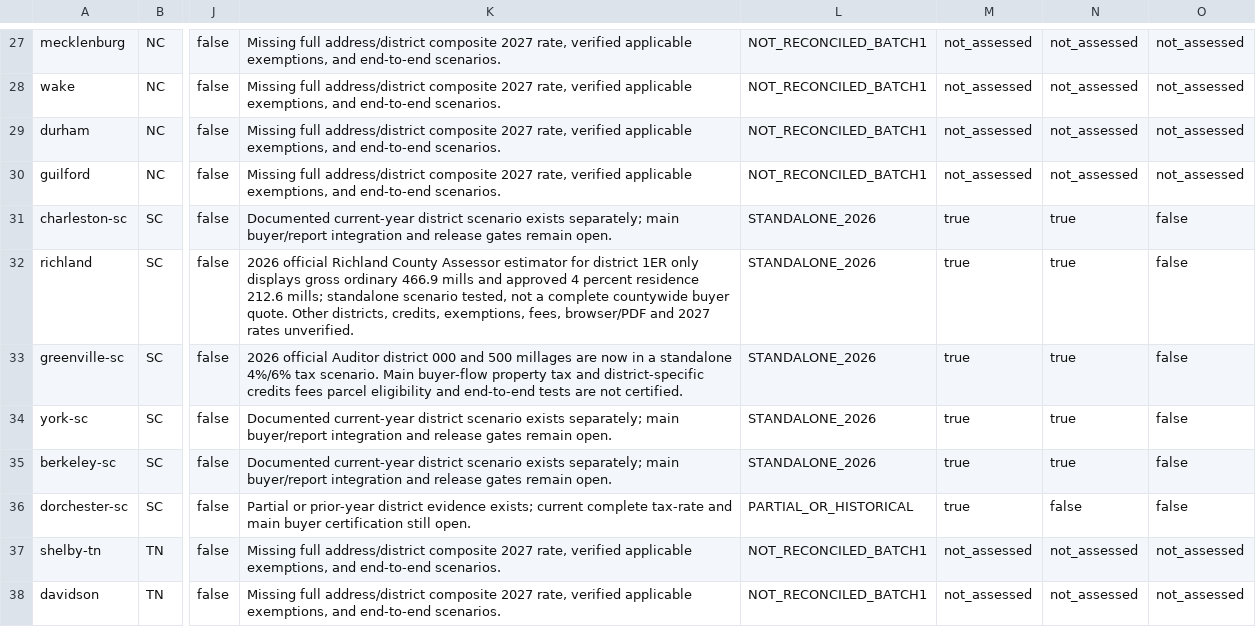
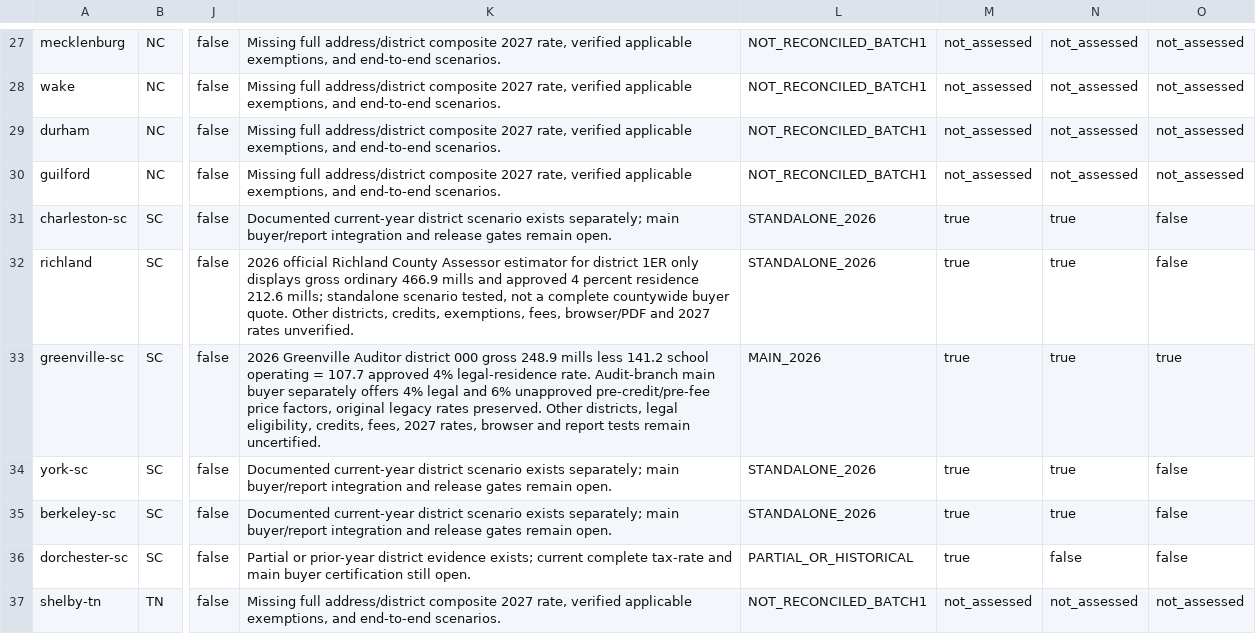
Before and after one commit to A2SystemsArchitecture/Mortgage-Analysis-Platform-Litmus-Test, a CSV file: audits/HomeTrue-2027-launch-verification-gates.csv, drawn as a sheet; only a part is shown, gaps mark what is left out; the shorter side is filled out with more unchanged rows; the diff names each change by its address in the sheet, - before the commit and + after, or states it on an @@ line.

Commit message:
Sync Greenville official 2026 district 000 buyer correction into 124-market gate

```diff
--- a/audits/HomeTrue-2027-launch-verification-gates.csv
+++ b/audits/HomeTrue-2027-launch-verification-gates.csv
-K33: 2026 official Auditor district 000 and 500 millages are now in a standalone 4%/6% tax scenario. Main buyer-flow property tax and district-specific credits fees parcel eligibility and end-to-end tests are not certified.
+K33: 2026 Greenville Auditor district 000 gross 248.9 mills less 141.2 school operating = 107.7 approved 4% legal-residence rate. Audit-branch main buyer separately offers 4% legal and 6% unapproved pre-credit/pre-fee price factors, original legacy rates preserved. Other districts, legal eligibility, credits, fees, 2027 rates, browser and report tests remain uncertified.
-L33: STANDALONE_2026
+L33: MAIN_2026
-O33: false
+O33: true
```
